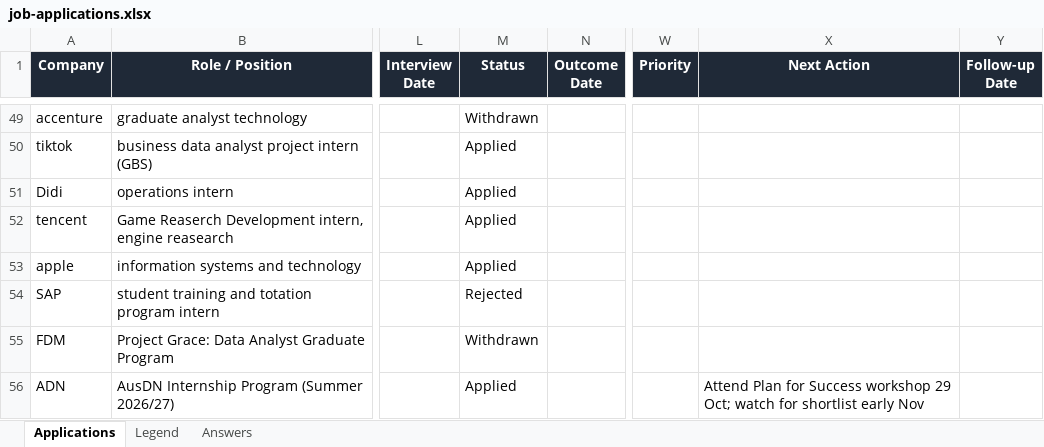
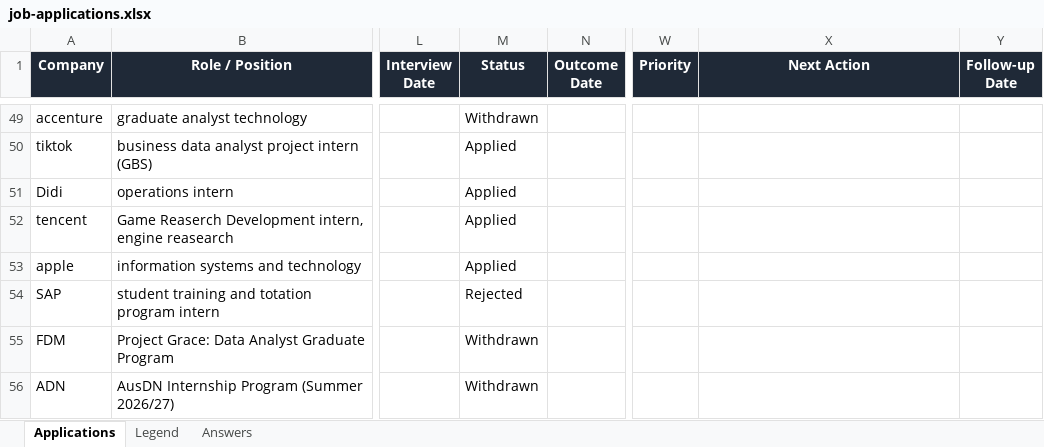
Before and after one commit to EileenIp/EileenIp.github.io, an Excel workbook: job-applications.xlsx, sheet Applications, drawn as a sheet; only a part is shown, gaps mark what is left out; values as stored, in another font and other column widths than the file's, no borders; conditional formats not drawn; the diff names each change by its address in the sheet, - before the commit and + after, or states it on an @@ line.

```diff
--- a/job-applications.xlsx (sheet Applications)
+++ b/job-applications.xlsx (sheet Applications)
-M56 (Status): Applied
+M56 (Status): Withdrawn
-X56 (Next Action): Attend Plan for Success workshop 29 Oct; watch for shortlist early Nov
+X56 (Next Action): (empty)
```
Also changed, not shown: 4 other files.
